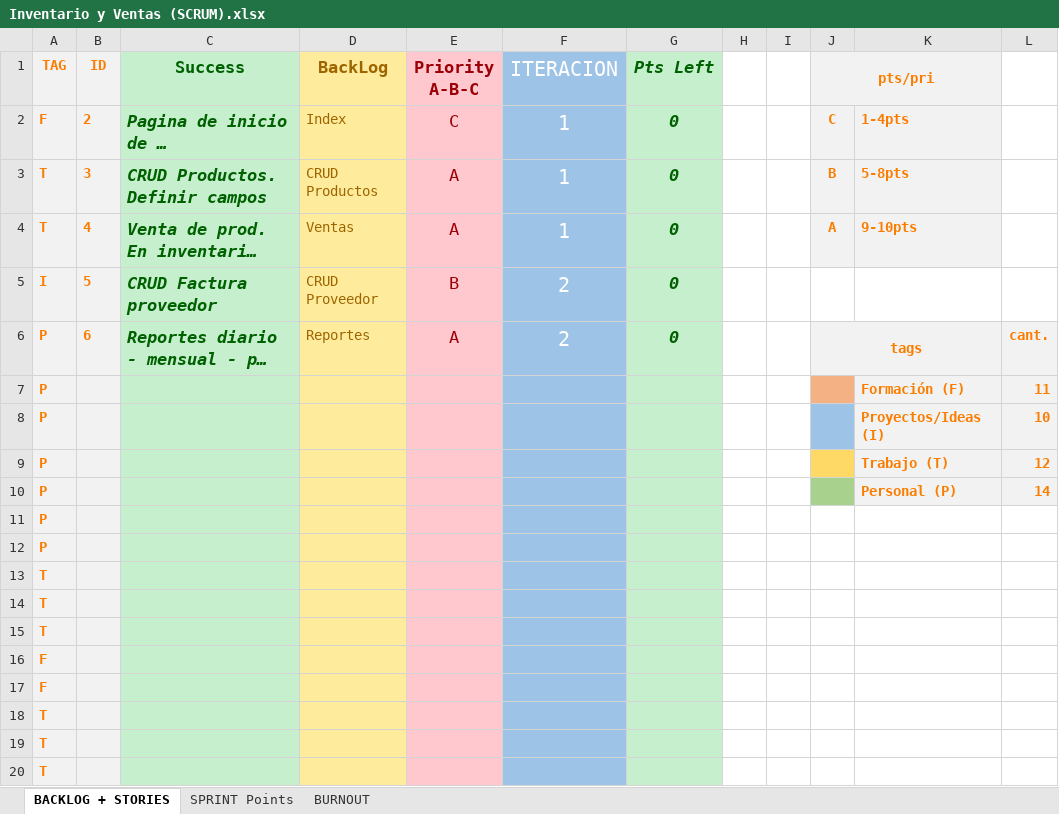
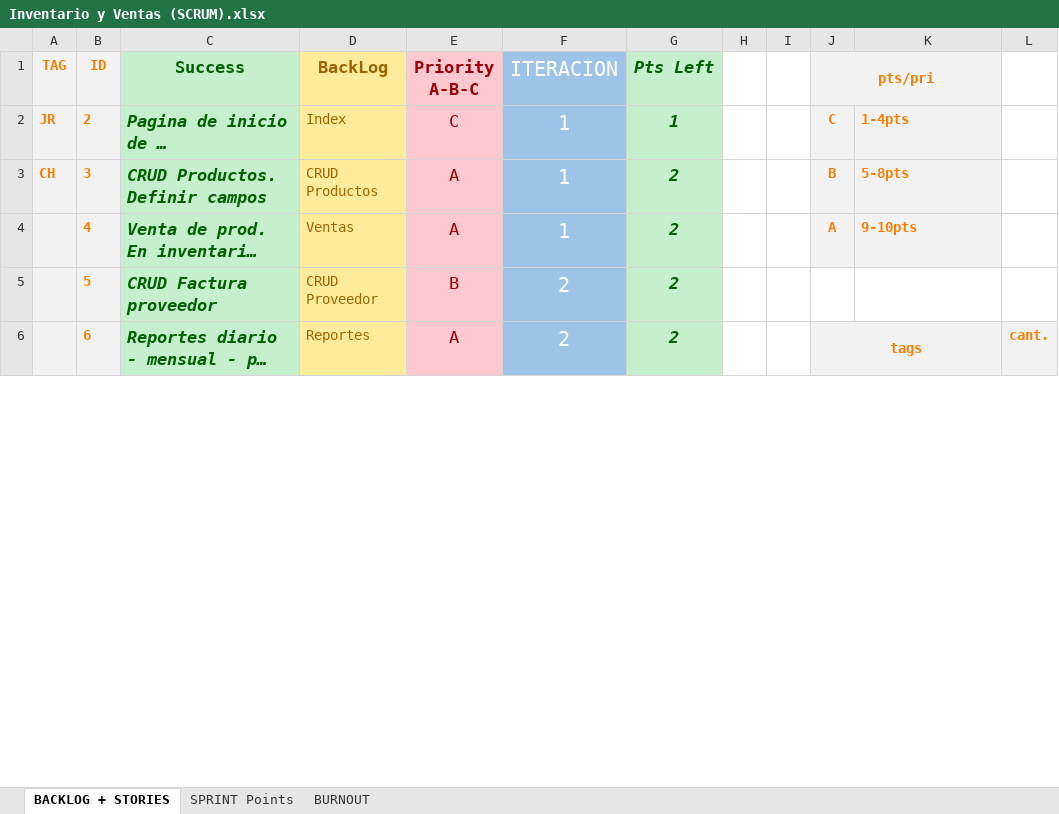
Before and after one commit to Car11/FacturaDigital, an Excel workbook: Plan/Inventario y Ventas (SCRUM).xlsx, sheet BACKLOG + STORIES, drawn as a sheet; only a part is shown; long unchanged cells end in …; values as stored, in another font and other column widths than the file's, no borders; conditional formats not drawn; removed rows and columns are numbered as before the commit, all else as after; the diff covers the shown part only; the diff names each change by its address in the sheet, - before the commit and + after, or states it on an @@ line.

```diff
--- a/Plan/Inventario y Ventas (SCRUM).xlsx (sheet BACKLOG + STORIES)
+++ b/Plan/Inventario y Ventas (SCRUM).xlsx (sheet BACKLOG + STORIES)
-A2 (TAG): F
+A2 (TAG): JR
-G2 (Pts Left): 0
+G2 (Pts Left): 1
-A3 (TAG): T
+A3 (TAG): CH
-G3:G6 (Pts Left): 0
+G3:G6 (Pts Left): 2
-A4 (TAG): T
+A4 (TAG): (empty)
-A5 (TAG): I
+A5 (TAG): (empty)
-A6 (TAG): P
+A6 (TAG): (empty)
-row 7: P |  |  |  |  |  |  |  |  |  | Formación (F) | 11
-row 8: P |  |  |  |  |  |  |  |  |  | Proyectos/Ideas (I) | 10
-row 9: P |  |  |  |  |  |  |  |  |  | Trabajo (T) | 12
-row 10: P |  |  |  |  |  |  |  |  |  | Personal (P) | 14
-row 11: P
-row 12: P
-row 13: T
-row 14: T
-row 15: T
-row 16: F
-row 17: F
-row 18: T
-row 19: T
-row 20: T
```
Also changed, not shown: 4 added rows and 28 removed rows elsewhere in this sheet, sheet SPRINT Points, formulas that keep their value, charts or pictures, 10 other files.
